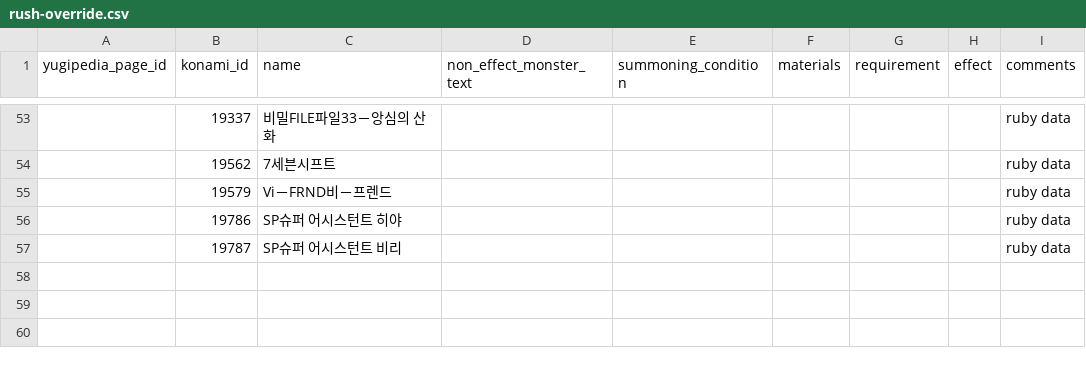
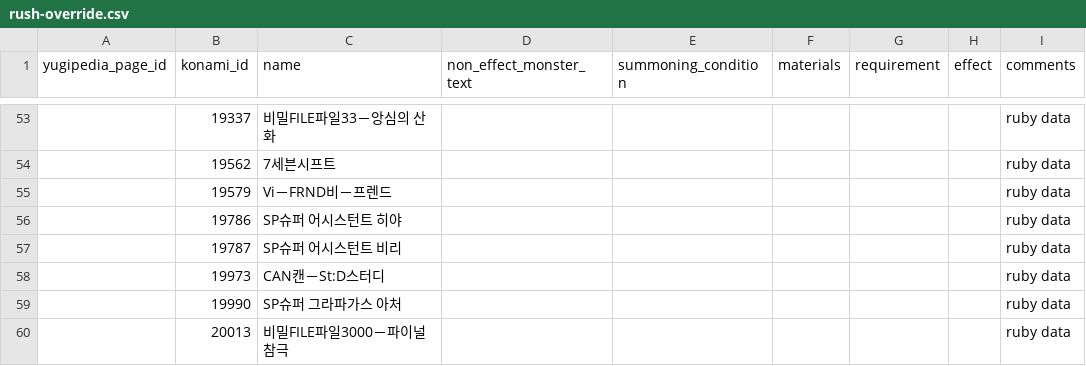
Before and after one commit to DawnbrandBots/yaml-yugi-ko, a CSV file: rush-override.csv, drawn as a sheet; only a part is shown, gaps mark what is left out; the diff names each change by its address in the sheet, - before the commit and + after, or states it on an @@ line.

Commit message:
Update new rush ruby: Transamu of Transcendence

```diff
--- a/rush-override.csv
+++ b/rush-override.csv
+row 58:  | 19973 | CAN캔－St:D스터디 |  |  |  |  |  | ruby data
+row 59:  | 19990 | SP슈퍼 그라파가스 아처 |  |  |  |  |  | ruby data
+row 60:  | 20013 | 비밀FILE파일3000－파이널 참극 |  |  |  |  |  | ruby data
```
